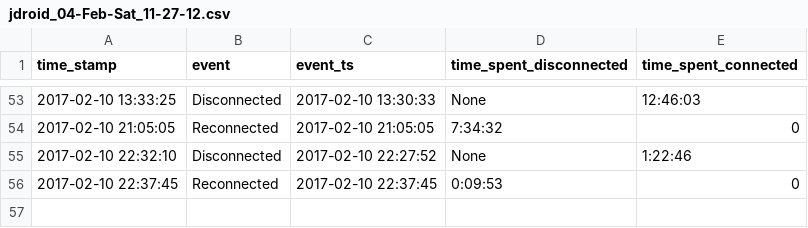
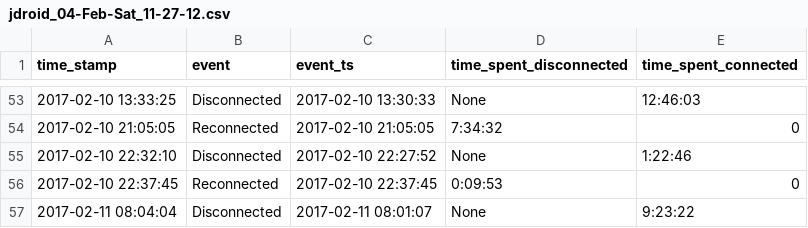
Before and after one commit to miggec/nmap-scan, a CSV file: csvs/jdroid_04-Feb-Sat_11-27-12.csv, drawn as a sheet; only a part is shown, gaps mark what is left out; the diff names each change by its address in the sheet, - before the commit and + after, or states it on an @@ line.

Commit message:
autocommit @ Sat-11-Feb_08-04-04

```diff
--- a/csvs/jdroid_04-Feb-Sat_11-27-12.csv
+++ b/csvs/jdroid_04-Feb-Sat_11-27-12.csv
+row 57: 2017-02-11 08:04:04 | Disconnected | 2017-02-11 08:01:07 | None | 9:23:22
```
